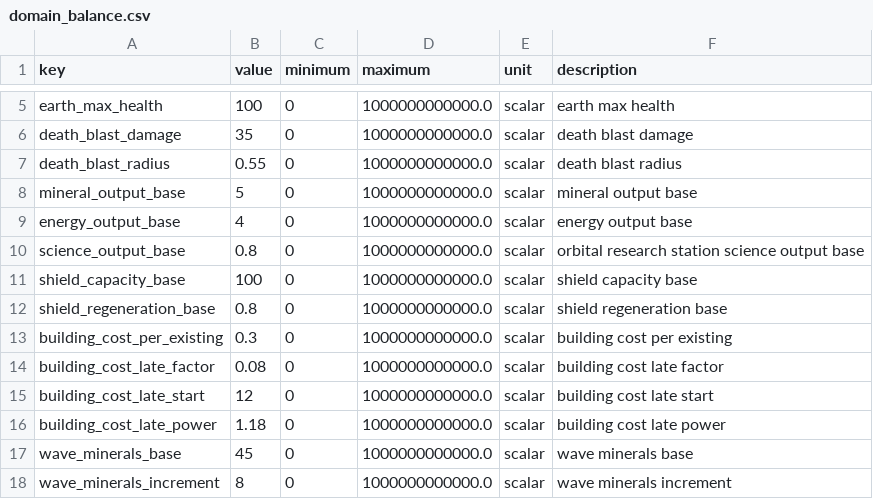
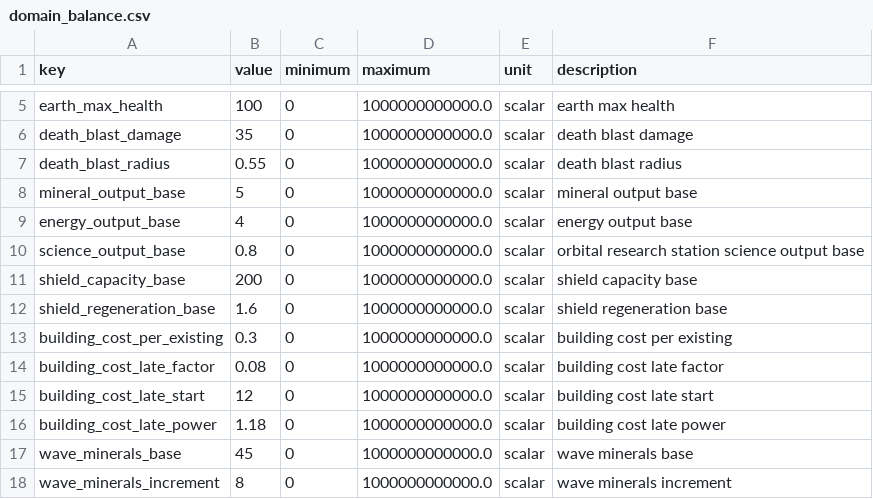
Before and after one commit to SaeruHikari/EarthDefense, a CSV file: data/domain/domain_balance.csv, drawn as a sheet; only a part is shown, gaps mark what is left out.

```diff
--- a/data/domain/domain_balance.csv
+++ b/data/domain/domain_balance.csv
@@ -10,4 +10,4 @@ energy_output_base,4,0,1000000000000.0,scalar,energy output base
 science_output_base,0.8,0,1000000000000.0,scalar,orbital research station science output base
-shield_capacity_base,100,0,1000000000000.0,scalar,shield capacity base
-shield_regeneration_base,0.8,0,1000000000000.0,scalar,shield regeneration base
+shield_capacity_base,200,0,1000000000000.0,scalar,shield capacity base
+shield_regeneration_base,1.6,0,1000000000000.0,scalar,shield regeneration base
 building_cost_per_existing,0.3,0,1000000000000.0,scalar,building cost per existing
```
Also changed, not shown: 2 other files.
